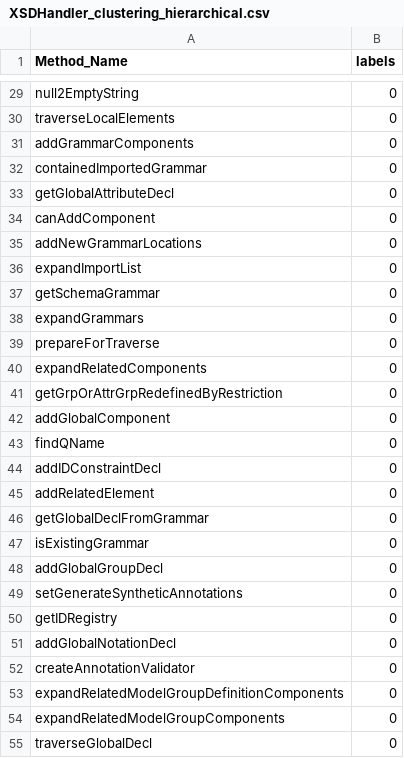
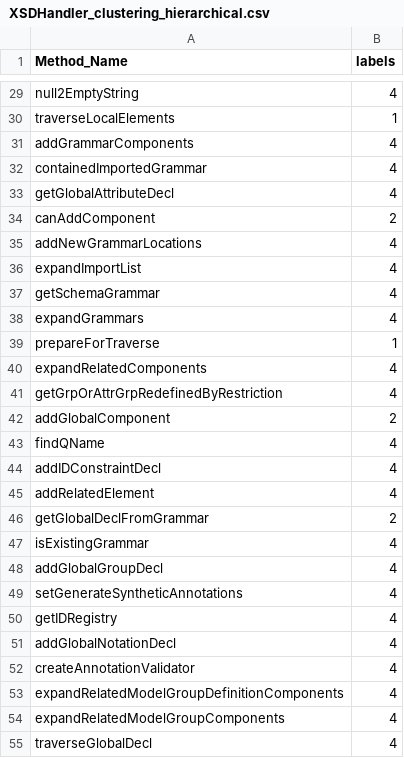
Before and after one commit to navdeeps350/God_classes, a CSV file: results_csv/XSDHandler_clustering_hierarchical.csv, drawn as a sheet; only a part is shown, gaps mark what is left out; the diff covers the shown part only; the diff names each change by its address in the sheet, - before the commit and + after, or states it on an @@ line.

```diff
--- a/results_csv/XSDHandler_clustering_hierarchical.csv
+++ b/results_csv/XSDHandler_clustering_hierarchical.csv
-B29 (labels): 0
+B29 (labels): 4
-B30 (labels): 0
+B30 (labels): 1
-B31:B33 (labels): 0
+B31:B33 (labels): 4
-B34 (labels): 0
+B34 (labels): 2
-B35:B38 (labels): 0
+B35:B38 (labels): 4
-B39 (labels): 0
+B39 (labels): 1
-B40:B41 (labels): 0
+B40:B41 (labels): 4
-B42 (labels): 0
+B42 (labels): 2
-B43:B45 (labels): 0
+B43:B45 (labels): 4
-B46 (labels): 0
+B46 (labels): 2
-B47:B55 (labels): 0
+B47:B55 (labels): 4
```
Also changed, not shown: 79 edited cells elsewhere in this file, results_csv/CoreDocumentImpl_silhouette_scores.csv, results_csv/XSDHandler_clustering_kmeans.csv, 17 other files.
